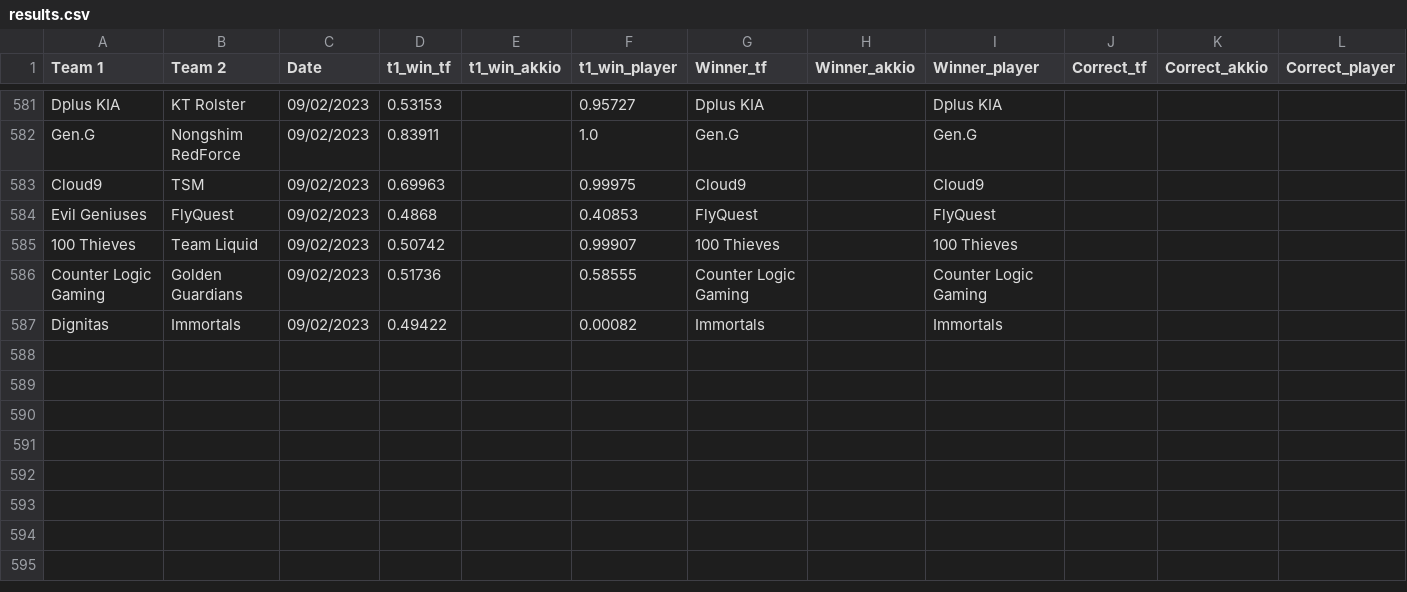
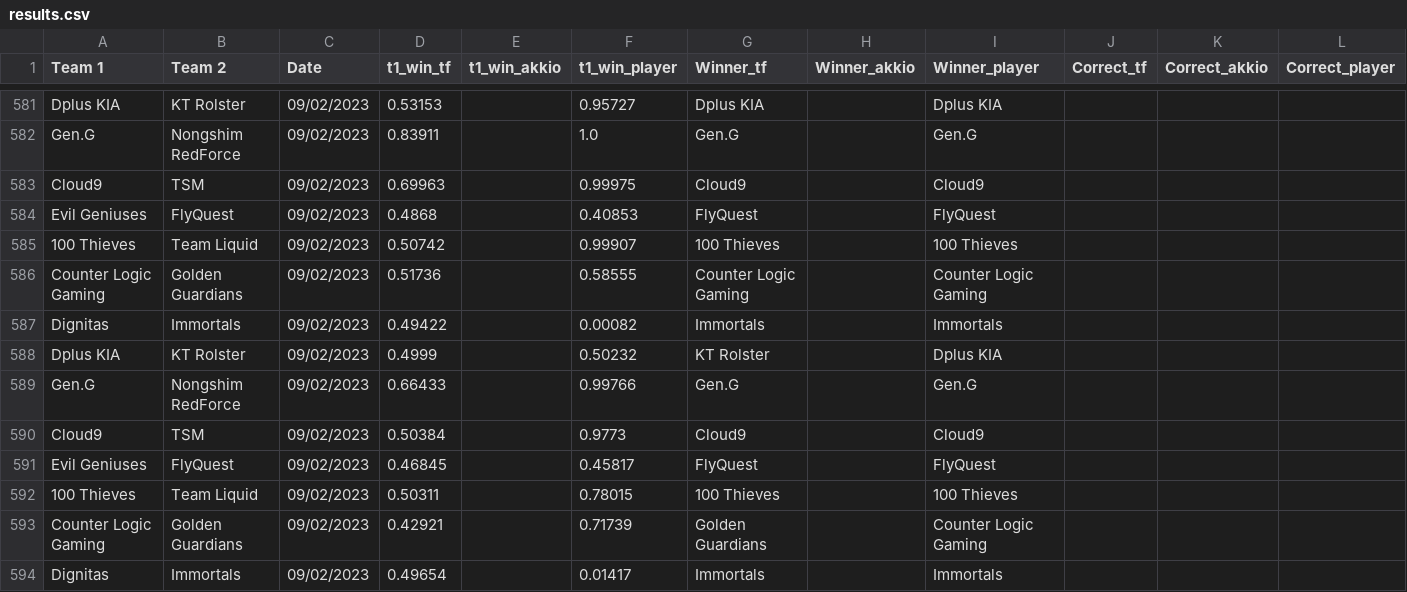
Before and after one commit to a-huk/lol_esports-predictions, a CSV file: results.csv, drawn as a sheet; only a part is shown, gaps mark what is left out.

Commit message:
Update predictions

```diff
--- a/results.csv
+++ b/results.csv
@@ -587 +587,8 @@ Counter Logic Gaming,Golden Guardians,09/02/2023,0.51736,,0.58555,Counter Logic
 Dignitas,Immortals,09/02/2023,0.49422,,0.00082,Immortals,,Immortals,,,
+Dplus KIA,KT Rolster,09/02/2023,0.4999,,0.50232,KT Rolster,,Dplus KIA,,,
+Gen.G,Nongshim RedForce,09/02/2023,0.66433,,0.99766,Gen.G,,Gen.G,,,
+Cloud9,TSM,09/02/2023,0.50384,,0.9773,Cloud9,,Cloud9,,,
+Evil Geniuses,FlyQuest,09/02/2023,0.46845,,0.45817,FlyQuest,,FlyQuest,,,
+100 Thieves,Team Liquid,09/02/2023,0.50311,,0.78015,100 Thieves,,100 Thieves,,,
+Counter Logic Gaming,Golden Guardians,09/02/2023,0.42921,,0.71739,Golden Guardians,,Counter Logic Gaming,,,
+Dignitas,Immortals,09/02/2023,0.49654,,0.01417,Immortals,,Immortals,,,
```
